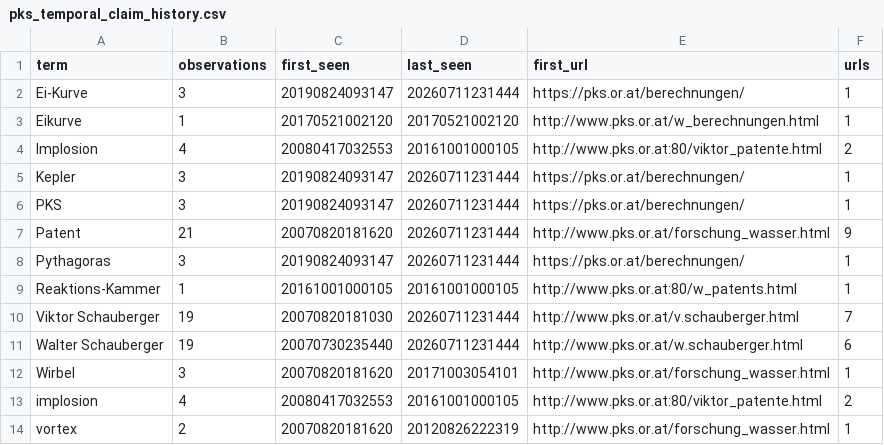
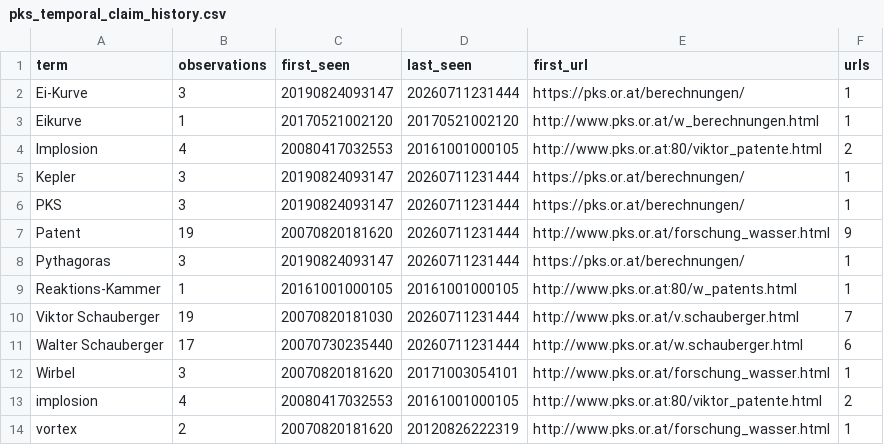
Before and after one commit to Kbro1989/quantum-simulation-cpd-audit-2026-11-20, a CSV file: pks_research_index/pks_temporal_claim_history.csv, drawn as a sheet.

Commit message:
Add evidence taxonomy corrections and regenerate PKS temporal diff
- Reconcile R1-R6 with producer-authenticity legend in cpd_mock_fixture_forensics.md
- Introduce NOT_APPLICABLE for non-evidence documents; separate evidence_class from artifact validity
- Per-item classification corrected per audit decision (REPO-README=R5 DOCUMENTATION, etc.)
- CPD_CROSS_REFERENCE_INDEX.md corrected: fixed §F paths, repaired doubled-pipe
- Regenerate PKS temporal diff with dedup (w_patents: 5->3 unique capture timestamps)
- pks_reconstruction_report.md: replace stale duplicate-sampling note; add pilot-scope statement
- pks_sampling_frame.json deduped 21->20 URLs; 9 excluded URLs described as unselected, not irrelevant

Hash-pinned records (cpd_detached_inventory.md, manifests v2-v4, final audit) remain at committed HEAD.

```diff
--- a/pks_research_index/pks_temporal_claim_history.csv
+++ b/pks_research_index/pks_temporal_claim_history.csv
@@ -6,3 +6,3 @@ Kepler,3,20190824093147,20260711231444,https://pks.or.at/berechnungen/,1
 PKS,3,20190824093147,20260711231444,https://pks.or.at/berechnungen/,1
-Patent,21,20070820181620,20260711231444,http://www.pks.or.at/forschung_wasser.html,9
+Patent,19,20070820181620,20260711231444,http://www.pks.or.at/forschung_wasser.html,9
 Pythagoras,3,20190824093147,20260711231444,https://pks.or.at/berechnungen/,1
@@ -10,3 +10,3 @@ Reaktions-Kammer,1,20161001000105,20161001000105,http://www.pks.or.at:80/w_paten
 Viktor Schauberger,19,20070820181030,20260711231444,http://www.pks.or.at/v.schauberger.html,7
-Walter Schauberger,19,20070730235440,20260711231444,http://www.pks.or.at/w.schauberger.html,6
+Walter Schauberger,17,20070730235440,20260711231444,http://www.pks.or.at/w.schauberger.html,6
 Wirbel,3,20070820181620,20171003054101,http://www.pks.or.at/forschung_wasser.html,1
```
Also changed, not shown: 8 other files.
